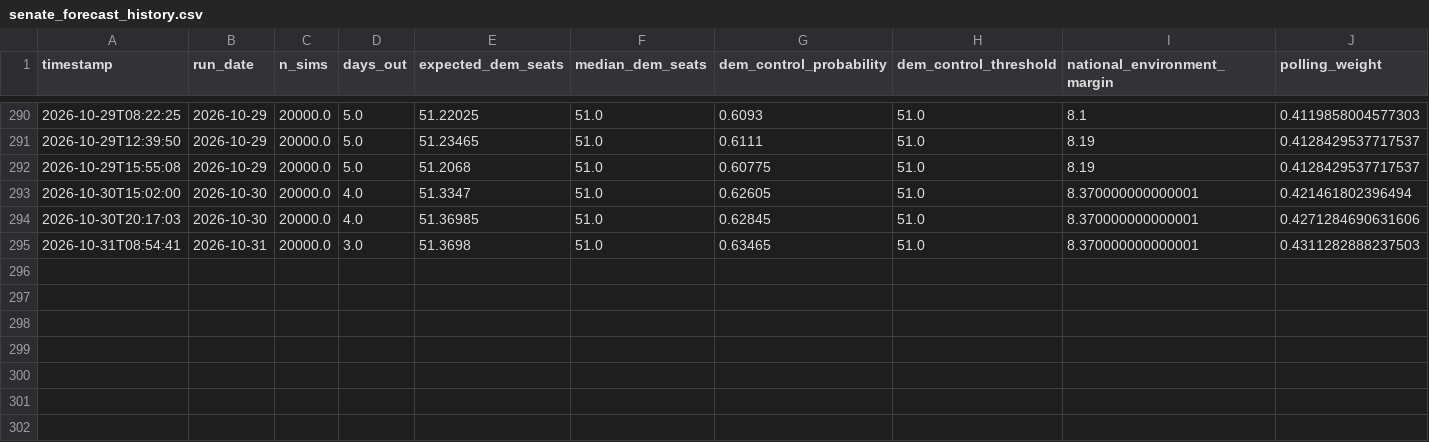
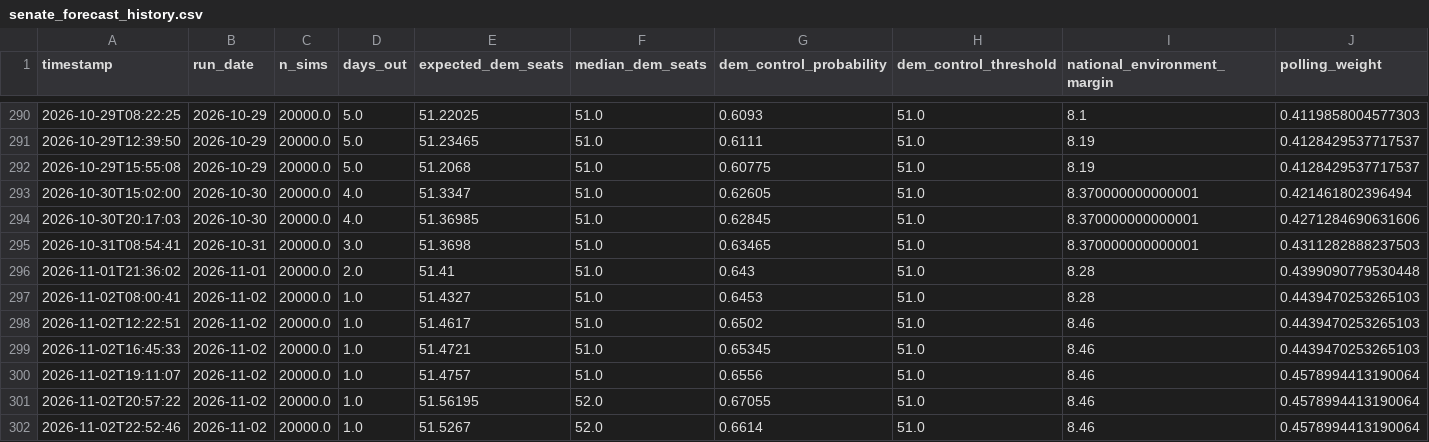
Before and after one commit to benyelin/2026-Senate-Model, a CSV file: outputs/senate_forecast_history.csv, drawn as a sheet; only a part is shown, gaps mark what is left out; rows hold the shown columns only; the diff names each change by its address in the sheet, - before the commit and + after, or states it on an @@ line.

```diff
--- a/outputs/senate_forecast_history.csv
+++ b/outputs/senate_forecast_history.csv
+row 296: 2026-11-01T21:36:02 | 2026-11-01 | 20000.0 | 2.0 | 51.41 | 51.0 | 0.643 | 51.0 | 8.28 | 0.4399090779530448
+row 297: 2026-11-02T08:00:41 | 2026-11-02 | 20000.0 | 1.0 | 51.4327 | 51.0 | 0.6453 | 51.0 | 8.28 | 0.4439470253265103
+row 298: 2026-11-02T12:22:51 | 2026-11-02 | 20000.0 | 1.0 | 51.4617 | 51.0 | 0.6502 | 51.0 | 8.46 | 0.4439470253265103
+row 299: 2026-11-02T16:45:33 | 2026-11-02 | 20000.0 | 1.0 | 51.4721 | 51.0 | 0.65345 | 51.0 | 8.46 | 0.4439470253265103
+row 300: 2026-11-02T19:11:07 | 2026-11-02 | 20000.0 | 1.0 | 51.4757 | 51.0 | 0.6556 | 51.0 | 8.46 | 0.4578994413190064
+row 301: 2026-11-02T20:57:22 | 2026-11-02 | 20000.0 | 1.0 | 51.56195 | 52.0 | 0.67055 | 51.0 | 8.46 | 0.4578994413190064
+row 302: 2026-11-02T22:52:46 | 2026-11-02 | 20000.0 | 1.0 | 51.5267 | 52.0 | 0.6614 | 51.0 | 8.46 | 0.4578994413190064
```
Also changed, not shown: inputs/bayesian_update_generated.csv, inputs/pollster_registry.csv, 17 other files.
